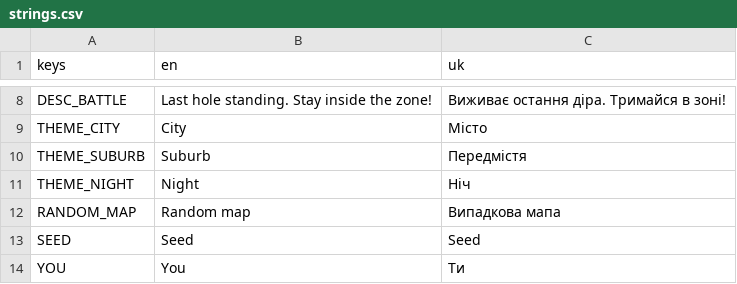
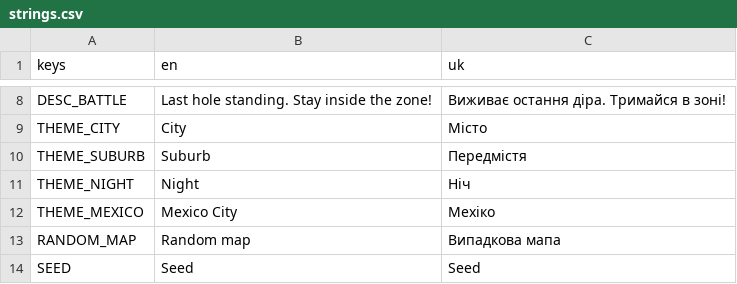
Before and after one commit to dsidxavekko/openhole, a CSV file: i18n/strings.csv, drawn as a sheet; only a part is shown, gaps mark what is left out; the shorter side is filled out with more unchanged rows; the diff names each change by its address in the sheet, - before the commit and + after, or states it on an @@ line.

Commit message:
Add the Mexico City theme
GameState gains MEXICO as the fourth map theme: the settings cycle, the daily
rotation and the dev --theme=mexico switch pick it up automatically. Strings
added for en and uk.

```diff
--- a/i18n/strings.csv
+++ b/i18n/strings.csv
+row 12: THEME_MEXICO | Mexico City | Мехіко
```
Also changed, not shown: 1 other file.
